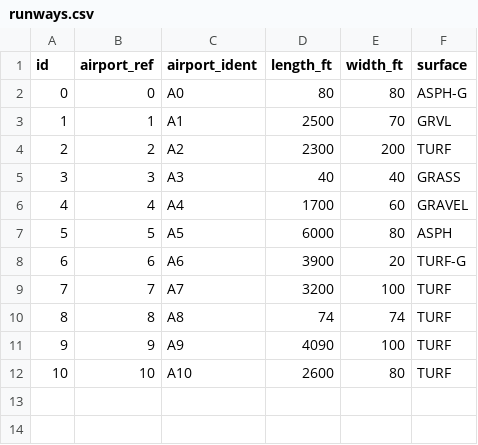
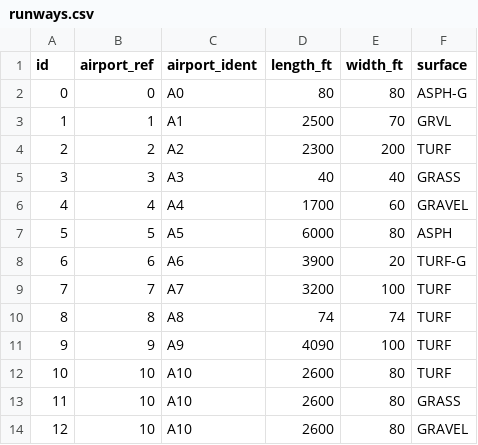
Before and after one commit to Fraer/random-repo, a CSV file: testResources/runways.csv, drawn as a sheet; the diff names each change by its address in the sheet, - before the commit and + after, or states it on an @@ line.

Commit message:
add test for Dao.surfaceTypeByCountry method

```diff
--- a/testResources/runways.csv
+++ b/testResources/runways.csv
+row 13: 11 | 10 | A10 | 2600 | 80 | GRASS
+row 14: 12 | 10 | A10 | 2600 | 80 | GRAVEL
```
Also changed, not shown: 1 other file.
